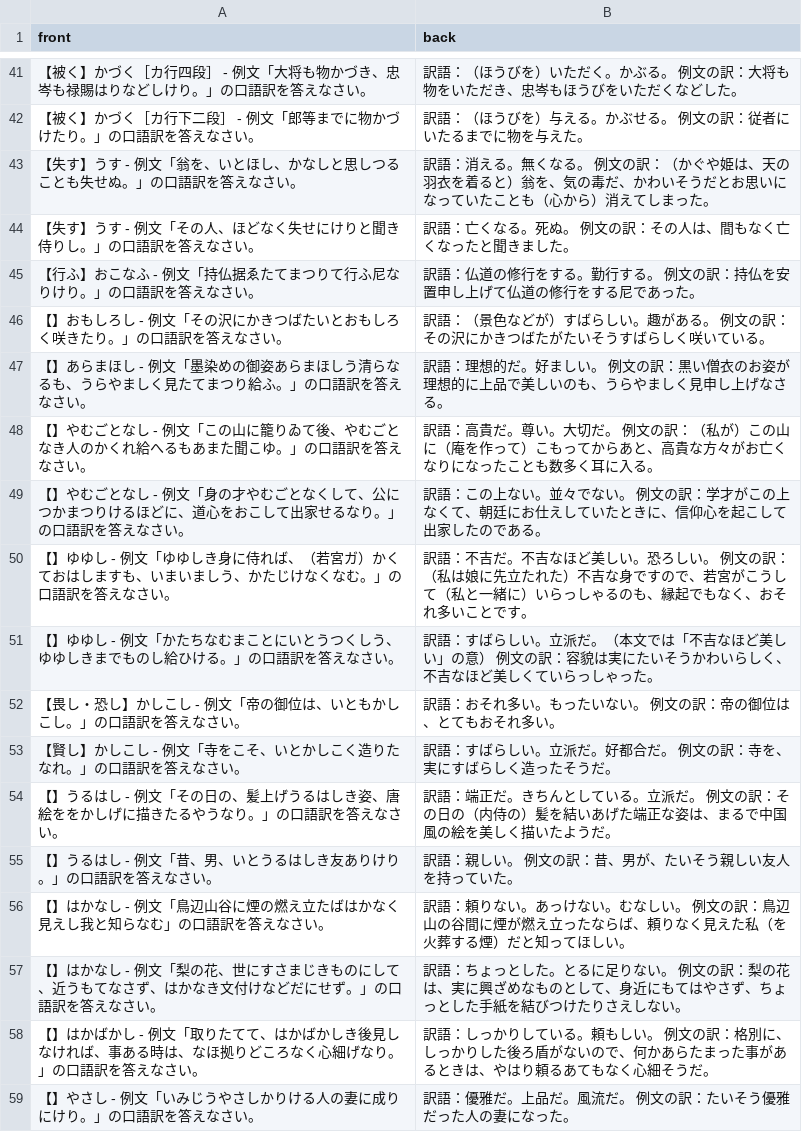
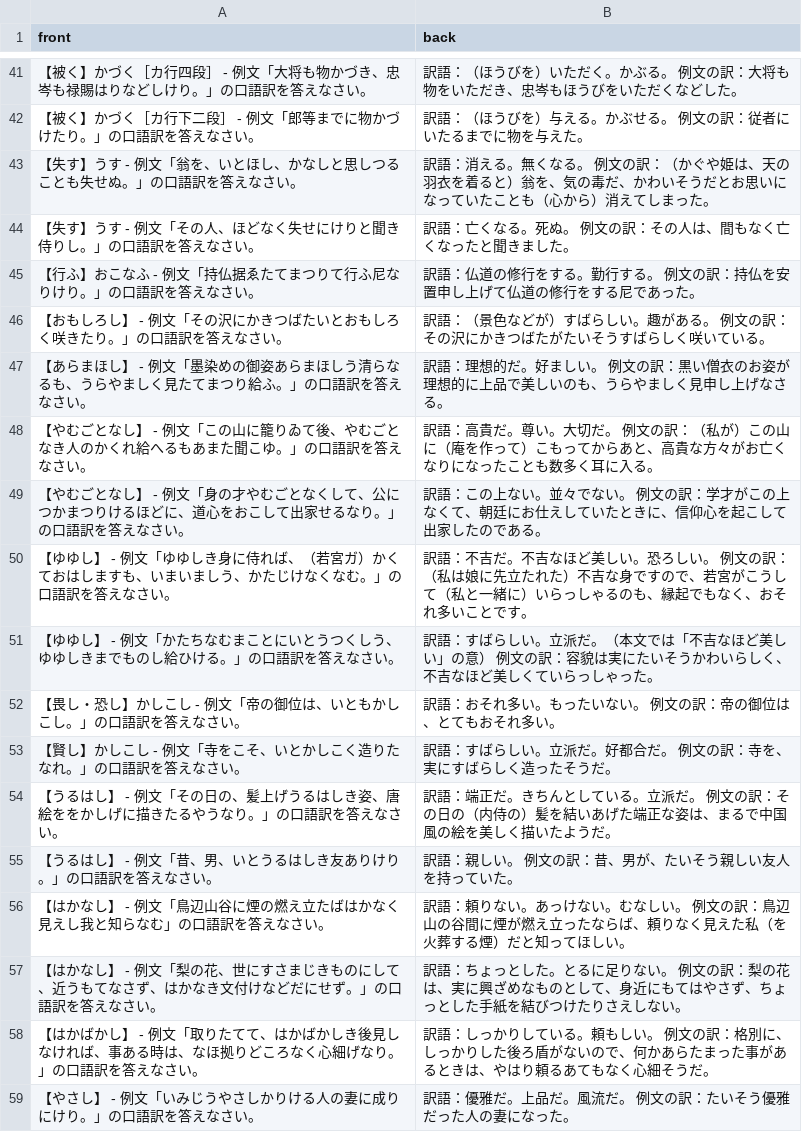
Before and after one commit to naoki496/flashcards, a CSV file: deck_default.csv, drawn as a sheet; only a part is shown, gaps mark what is left out; the diff covers the shown part only.

Commit message:
Add files via upload

```diff
--- a/deck_default.csv
+++ b/deck_default.csv
@@ -45,15 +45,15 @@ front,back
 【行ふ】おこなふ - 例文「持仏据ゑたてまつりて行ふ尼なりけり。」の口語訳を答えなさい。,訳語：仏道の修行をする。勤行する。 例文の訳：持仏を安置申し上げて仏道の修行をする尼であった。
-【】おもしろし - 例文「その沢にかきつばたいとおもしろく咲きたり。」の口語訳を答えなさい。,訳語：（景色などが）すばらしい。趣がある。 例文の訳：その沢にかきつばたがたいそうすばらしく咲いている。
-【】あらまほし - 例文「墨染めの御姿あらまほしう清らなるも、うらやましく見たてまつり給ふ。」の口語訳を答えなさい。,訳語：理想的だ。好ましい。 例文の訳：黒い僧衣のお姿が理想的に上品で美しいのも、うらやましく見申し上げなさる。
-【】やむごとなし - 例文「この山に籠りゐて後、やむごとなき人のかくれ給へるもあまた聞こゆ。」の口語訳を答えなさい。,訳語：高貴だ。尊い。大切だ。 例文の訳：（私が）この山に（庵を作って）こもってからあと、高貴な方々がお亡くなりになったことも数多く耳に入る。
-【】やむごとなし - 例文「身の才やむごとなくして、公につかまつりけるほどに、道心をおこして出家せるなり。」の口語訳を答えなさい。,訳語：この上ない。並々でない。 例文の訳：学才がこの上なくて、朝廷にお仕えしていたときに、信仰心を起こして出家したのである。
-【】ゆゆし - 例文「ゆゆしき身に侍れば、（若宮ガ）かくておはしますも、いまいましう、かたじけなくなむ。」の口語訳を答えなさい。,訳語：不吉だ。不吉なほど美しい。恐ろしい。 例文の訳：（私は娘に先立たれた）不吉な身ですので、若宮がこうして（私と一緒に）いらっしゃるのも、縁起でもなく、おそれ多いことです。
-【】ゆゆし - 例文「かたちなむまことにいとうつくしう、ゆゆしきまでものし給ひける。」の口語訳を答えなさい。,訳語：すばらしい。立派だ。（本文では「不吉なほど美しい」の意） 例文の訳：容貌は実にたいそうかわいらしく、不吉なほど美しくていらっしゃった。
+【おもしろし】 - 例文「その沢にかきつばたいとおもしろく咲きたり。」の口語訳を答えなさい。,訳語：（景色などが）すばらしい。趣がある。 例文の訳：その沢にかきつばたがたいそうすばらしく咲いている。
+【あらまほし】 - 例文「墨染めの御姿あらまほしう清らなるも、うらやましく見たてまつり給ふ。」の口語訳を答えなさい。,訳語：理想的だ。好ましい。 例文の訳：黒い僧衣のお姿が理想的に上品で美しいのも、うらやましく見申し上げなさる。
+【やむごとなし】 - 例文「この山に籠りゐて後、やむごとなき人のかくれ給へるもあまた聞こゆ。」の口語訳を答えなさい。,訳語：高貴だ。尊い。大切だ。 例文の訳：（私が）この山に（庵を作って）こもってからあと、高貴な方々がお亡くなりになったことも数多く耳に入る。
+【やむごとなし】 - 例文「身の才やむごとなくして、公につかまつりけるほどに、道心をおこして出家せるなり。」の口語訳を答えなさい。,訳語：この上ない。並々でない。 例文の訳：学才がこの上なくて、朝廷にお仕えしていたときに、信仰心を起こして出家したのである。
+【ゆゆし】 - 例文「ゆゆしき身に侍れば、（若宮ガ）かくておはしますも、いまいましう、かたじけなくなむ。」の口語訳を答えなさい。,訳語：不吉だ。不吉なほど美しい。恐ろしい。 例文の訳：（私は娘に先立たれた）不吉な身ですので、若宮がこうして（私と一緒に）いらっしゃるのも、縁起でもなく、おそれ多いことです。
+【ゆゆし】 - 例文「かたちなむまことにいとうつくしう、ゆゆしきまでものし給ひける。」の口語訳を答えなさい。,訳語：すばらしい。立派だ。（本文では「不吉なほど美しい」の意） 例文の訳：容貌は実にたいそうかわいらしく、不吉なほど美しくていらっしゃった。
 【畏し・恐し】かしこし - 例文「帝の御位は、いともかしこし。」の口語訳を答えなさい。,訳語：おそれ多い。もったいない。 例文の訳：帝の御位は、とてもおそれ多い。
 【賢し】かしこし - 例文「寺をこそ、いとかしこく造りたなれ。」の口語訳を答えなさい。,訳語：すばらしい。立派だ。好都合だ。 例文の訳：寺を、実にすばらしく造ったそうだ。
-【】うるはし - 例文「その日の、髪上げうるはしき姿、唐絵ををかしげに描きたるやうなり。」の口語訳を答えなさい。,訳語：端正だ。きちんとしている。立派だ。 例文の訳：その日の（内侍の）髪を結いあげた端正な姿は、まるで中国風の絵を美しく描いたようだ。
-【】うるはし - 例文「昔、男、いとうるはしき友ありけり。」の口語訳を答えなさい。,訳語：親しい。 例文の訳：昔、男が、たいそう親しい友人を持っていた。
-【】はかなし - 例文「鳥辺山谷に煙の燃え立たばはかなく見えし我と知らなむ」の口語訳を答えなさい。,訳語：頼りない。あっけない。むなしい。 例文の訳：鳥辺山の谷間に煙が燃え立ったならば、頼りなく見えた私（を火葬する煙）だと知ってほしい。
-【】はかなし - 例文「梨の花、世にすさまじきものにして、近うもてなさず、はかなき文付けなどだにせず。」の口語訳を答えなさい。,訳語：ちょっとした。とるに足りない。 例文の訳：梨の花は、実に興ざめなものとして、身近にもてはやさず、ちょっとした手紙を結びつけたりさえしない。
-【】はかばかし - 例文「取りたてて、はかばかしき後見しなければ、事ある時は、なほ拠りどころなく心細げなり。」の口語訳を答えなさい。,訳語：しっかりしている。頼もしい。 例文の訳：格別に、しっかりした後ろ盾がないので、何かあらたまった事があるときは、やはり頼るあてもなく心細そうだ。
-【】やさし - 例文「いみじうやさしかりける人の妻に成りにけり。」の口語訳を答えなさい。,訳語：優雅だ。上品だ。風流だ。 例文の訳：たいそう優雅だった人の妻になった。
+【うるはし】 - 例文「その日の、髪上げうるはしき姿、唐絵ををかしげに描きたるやうなり。」の口語訳を答えなさい。,訳語：端正だ。きちんとしている。立派だ。 例文の訳：その日の（内侍の）髪を結いあげた端正な姿は、まるで中国風の絵を美しく描いたようだ。
+【うるはし】 - 例文「昔、男、いとうるはしき友ありけり。」の口語訳を答えなさい。,訳語：親しい。 例文の訳：昔、男が、たいそう親しい友人を持っていた。
+【はかなし】 - 例文「鳥辺山谷に煙の燃え立たばはかなく見えし我と知らなむ」の口語訳を答えなさい。,訳語：頼りない。あっけない。むなしい。 例文の訳：鳥辺山の谷間に煙が燃え立ったならば、頼りなく見えた私（を火葬する煙）だと知ってほしい。
+【はかなし】 - 例文「梨の花、世にすさまじきものにして、近うもてなさず、はかなき文付けなどだにせず。」の口語訳を答えなさい。,訳語：ちょっとした。とるに足りない。 例文の訳：梨の花は、実に興ざめなものとして、身近にもてはやさず、ちょっとした手紙を結びつけたりさえしない。
+【はかばかし】 - 例文「取りたてて、はかばかしき後見しなければ、事ある時は、なほ拠りどころなく心細げなり。」の口語訳を答えなさい。,訳語：しっかりしている。頼もしい。 例文の訳：格別に、しっかりした後ろ盾がないので、何かあらたまった事があるときは、やはり頼るあてもなく心細そうだ。
+【やさし】 - 例文「いみじうやさしかりける人の妻に成りにけり。」の口語訳を答えなさい。,訳語：優雅だ。上品だ。風流だ。 例文の訳：たいそう優雅だった人の妻になった。
```
Also changed, not shown: 79 edited cells elsewhere in this file.
